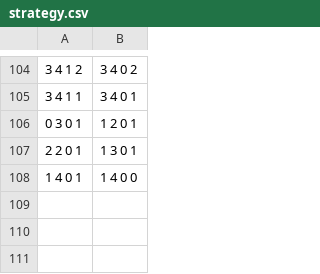
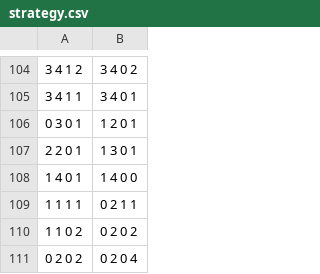
Before and after one commit to awestover/chopsticks, a CSV file: v0.0/strategy.csv, drawn as a sheet; only a part is shown, gaps mark what is left out; the diff names each change by its address in the sheet, - before the commit and + after, or states it on an @@ line.

Commit message:
semi mod generalized, lookup table is obviously flawed

```diff
--- a/v0.0/strategy.csv
+++ b/v0.0/strategy.csv
+row 109: 1 1 1 1 | 0 2 1 1
+row 110: 1 1 0 2 | 0 2 0 2
+row 111: 0 2 0 2 | 0 2 0 4
```
Also changed, not shown: 2 other files.
